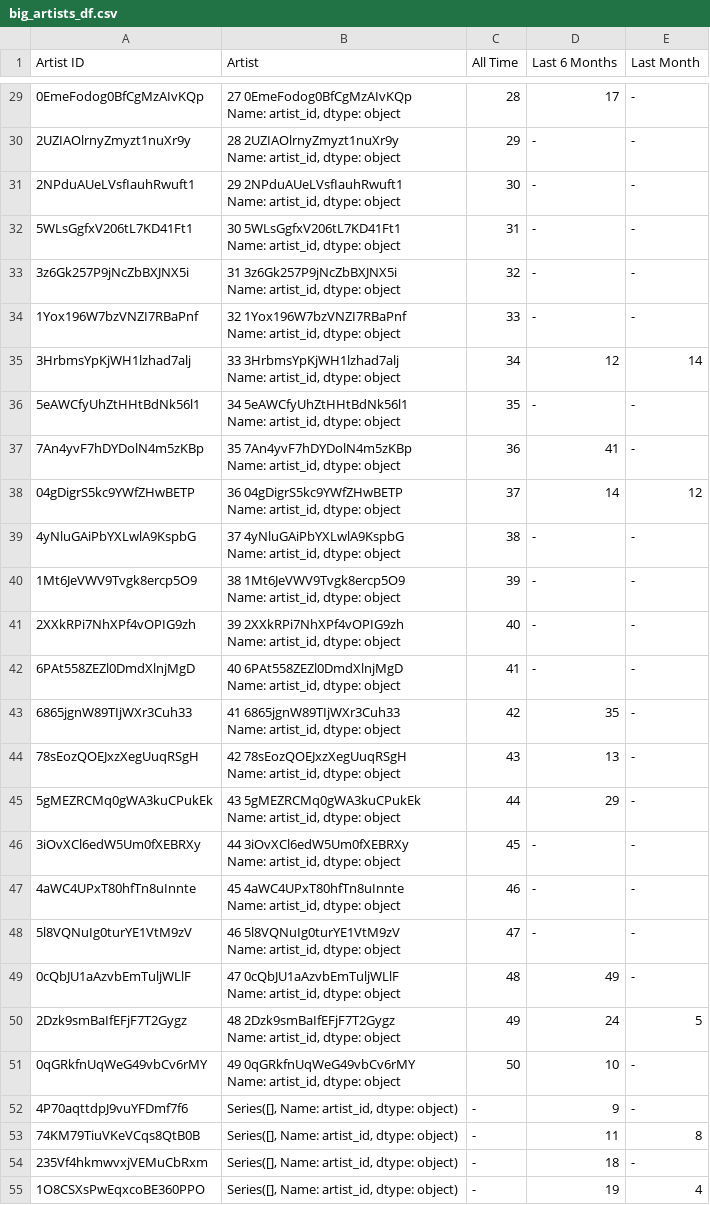
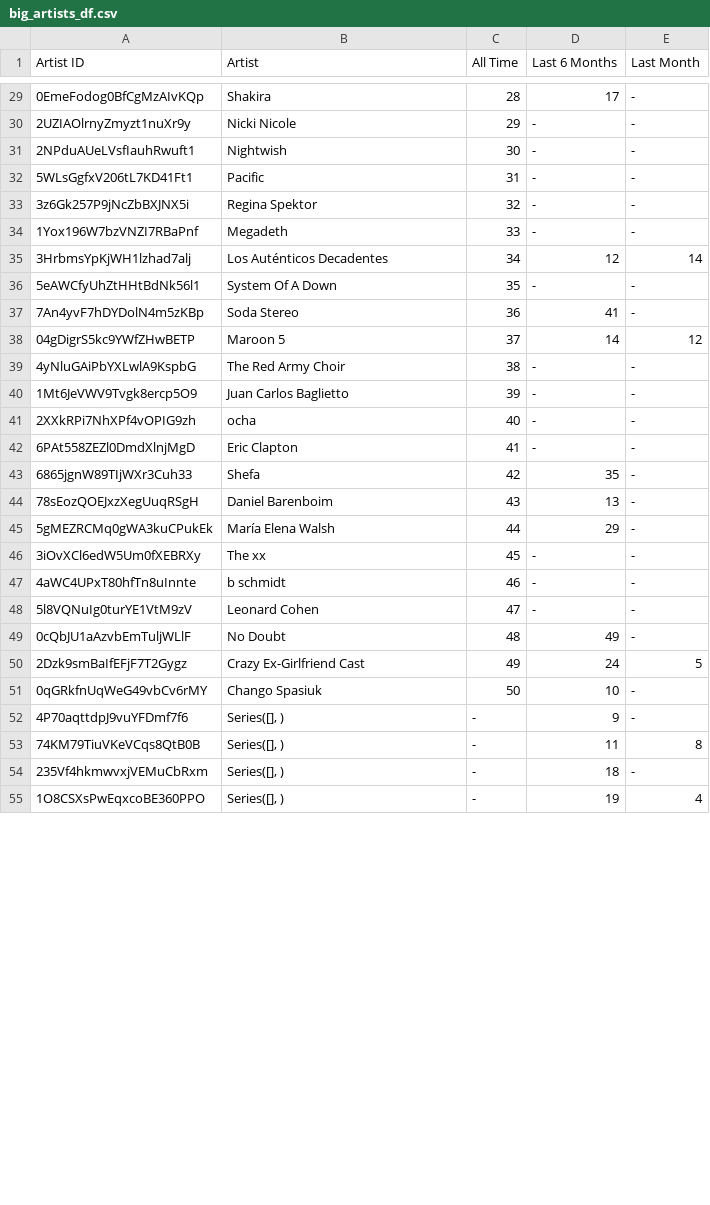
Before and after one commit to julianr-data/spotify-stats, a CSV file: test_csvs/big_artists_df.csv, drawn as a sheet; only a part is shown, gaps mark what is left out; ↵ is a line break in a cell; the diff covers the shown part only; the diff names each change by its address in the sheet, - before the commit and + after, or states it on an @@ line.

```diff
--- a/test_csvs/big_artists_df.csv
+++ b/test_csvs/big_artists_df.csv
-B29 (Artist): 27 0EmeFodog0BfCgMzAIvKQp ↵ Name: artist_id, dtype: object
+B29 (Artist): Shakira
-B30 (Artist): 28 2UZIAOlrnyZmyzt1nuXr9y ↵ Name: artist_id, dtype: object
+B30 (Artist): Nicki Nicole
-B31 (Artist): 29 2NPduAUeLVsfIauhRwuft1 ↵ Name: artist_id, dtype: object
+B31 (Artist): Nightwish
-B32 (Artist): 30 5WLsGgfxV206tL7KD41Ft1 ↵ Name: artist_id, dtype: object
+B32 (Artist): Pacific
-B33 (Artist): 31 3z6Gk257P9jNcZbBXJNX5i ↵ Name: artist_id, dtype: object
+B33 (Artist): Regina Spektor
-B34 (Artist): 32 1Yox196W7bzVNZI7RBaPnf ↵ Name: artist_id, dtype: object
+B34 (Artist): Megadeth
-B35 (Artist): 33 3HrbmsYpKjWH1lzhad7alj ↵ Name: artist_id, dtype: object
+B35 (Artist): Los Auténticos Decadentes
-B36 (Artist): 34 5eAWCfyUhZtHHtBdNk56l1 ↵ Name: artist_id, dtype: object
+B36 (Artist): System Of A Down
-B37 (Artist): 35 7An4yvF7hDYDolN4m5zKBp ↵ Name: artist_id, dtype: object
+B37 (Artist): Soda Stereo
-B38 (Artist): 36 04gDigrS5kc9YWfZHwBETP ↵ Name: artist_id, dtype: object
+B38 (Artist): Maroon 5
-B39 (Artist): 37 4yNluGAiPbYXLwlA9KspbG ↵ Name: artist_id, dtype: object
+B39 (Artist): The Red Army Choir
-B40 (Artist): 38 1Mt6JeVWV9Tvgk8ercp5O9 ↵ Name: artist_id, dtype: object
+B40 (Artist): Juan Carlos Baglietto
-B41 (Artist): 39 2XXkRPi7NhXPf4vOPIG9zh ↵ Name: artist_id, dtype: object
+B41 (Artist): ocha
-B42 (Artist): 40 6PAt558ZEZl0DmdXlnjMgD ↵ Name: artist_id, dtype: object
+B42 (Artist): Eric Clapton
-B43 (Artist): 41 6865jgnW89TIjWXr3Cuh33 ↵ Name: artist_id, dtype: object
+B43 (Artist): Shefa
-B44 (Artist): 42 78sEozQOEJxzXegUuqRSgH ↵ Name: artist_id, dtype: object
+B44 (Artist): Daniel Barenboim
-B45 (Artist): 43 5gMEZRCMq0gWA3kuCPukEk ↵ Name: artist_id, dtype: object
+B45 (Artist): María Elena Walsh
-B46 (Artist): 44 3iOvXCl6edW5Um0fXEBRXy ↵ Name: artist_id, dtype: object
+B46 (Artist): The xx
-B47 (Artist): 45 4aWC4UPxT80hfTn8uInnte ↵ Name: artist_id, dtype: object
+B47 (Artist): b schmidt
-B48 (Artist): 46 5l8VQNuIg0turYE1VtM9zV ↵ Name: artist_id, dtype: object
+B48 (Artist): Leonard Cohen
-B49 (Artist): 47 0cQbJU1aAzvbEmTuljWLlF ↵ Name: artist_id, dtype: object
+B49 (Artist): No Doubt
-B50 (Artist): 48 2Dzk9smBaIfEFjF7T2Gygz ↵ Name: artist_id, dtype: object
+B50 (Artist): Crazy Ex-Girlfriend Cast
-B51 (Artist): 49 0qGRkfnUqWeG49vbCv6rMY ↵ Name: artist_id, dtype: object
+B51 (Artist): Chango Spasiuk
-B52:B55 (Artist): Series([], Name: artist_id, dtype: object)
+B52:B55 (Artist): Series([], )
```
Also changed, not shown: 45 edited cells elsewhere in this file, DFLT.csv, test_csvs/big_tracks_df.csv, 5 other files.
